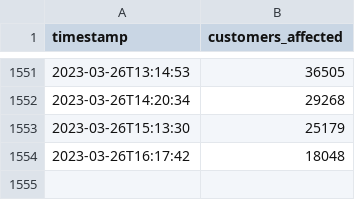
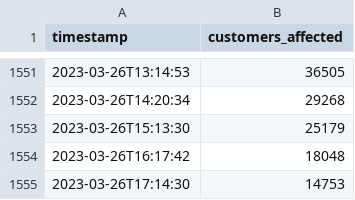
Before and after one commit to michigandaily/dte-outage-tracker, a CSV file: history-reduced.csv, drawn as a sheet; only a part is shown, gaps mark what is left out.

```diff
--- a/history-reduced.csv
+++ b/history-reduced.csv
@@ -1554 +1554,2 @@ timestamp,customers_affected
 2023-03-26T16:17:42,18048
+2023-03-26T17:14:30,14753
```
Also changed, not shown: data-api.csv, data-home.csv, 1 other file.
